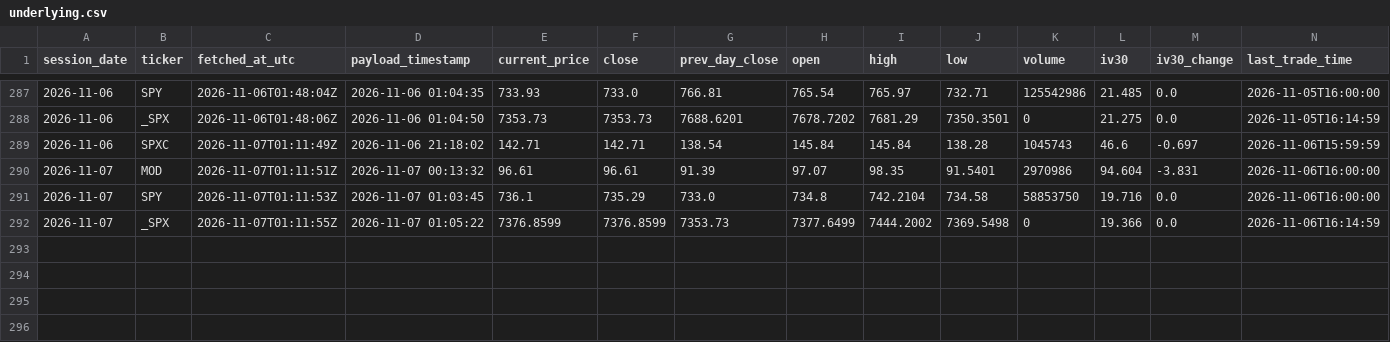
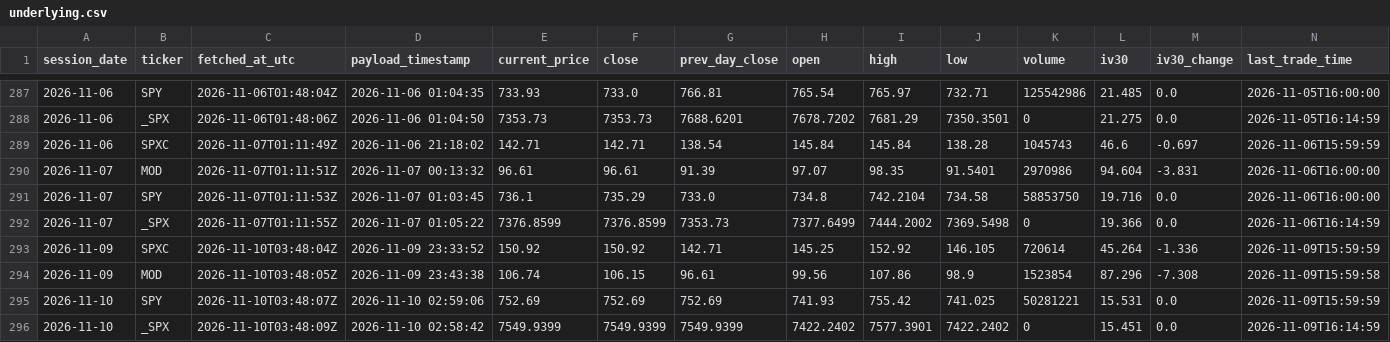
Before and after one commit to nattobbm/options-snapshot, a CSV file: data/underlying.csv, drawn as a sheet; only a part is shown, gaps mark what is left out; rows hold the shown columns only; the diff names each change by its address in the sheet, - before the commit and + after, or states it on an @@ line.

```diff
--- a/data/underlying.csv
+++ b/data/underlying.csv
+row 293: 2026-11-09 | SPXC | 2026-11-10T03:48:04Z | 2026-11-09 23:33:52 | 150.92 | 150.92 | 142.71 | 145.25 | 152.92 | 146.105 | 720614 | 45.264 | -1.336 | 2026-11-09T15:59:59
+row 294: 2026-11-09 | MOD | 2026-11-10T03:48:05Z | 2026-11-09 23:43:38 | 106.74 | 106.15 | 96.61 | 99.56 | 107.86 | 98.9 | 1523854 | 87.296 | -7.308 | 2026-11-09T15:59:58
+row 295: 2026-11-10 | SPY | 2026-11-10T03:48:07Z | 2026-11-10 02:59:06 | 752.69 | 752.69 | 752.69 | 741.93 | 755.42 | 741.025 | 50281221 | 15.531 | 0.0 | 2026-11-09T15:59:59
+row 296: 2026-11-10 | _SPX | 2026-11-10T03:48:09Z | 2026-11-10 02:58:42 | 7549.9399 | 7549.9399 | 7549.9399 | 7422.2402 | 7577.3901 | 7422.2402 | 0 | 15.451 | 0.0 | 2026-11-09T16:14:59
```
Also changed, not shown: 4 other files.
